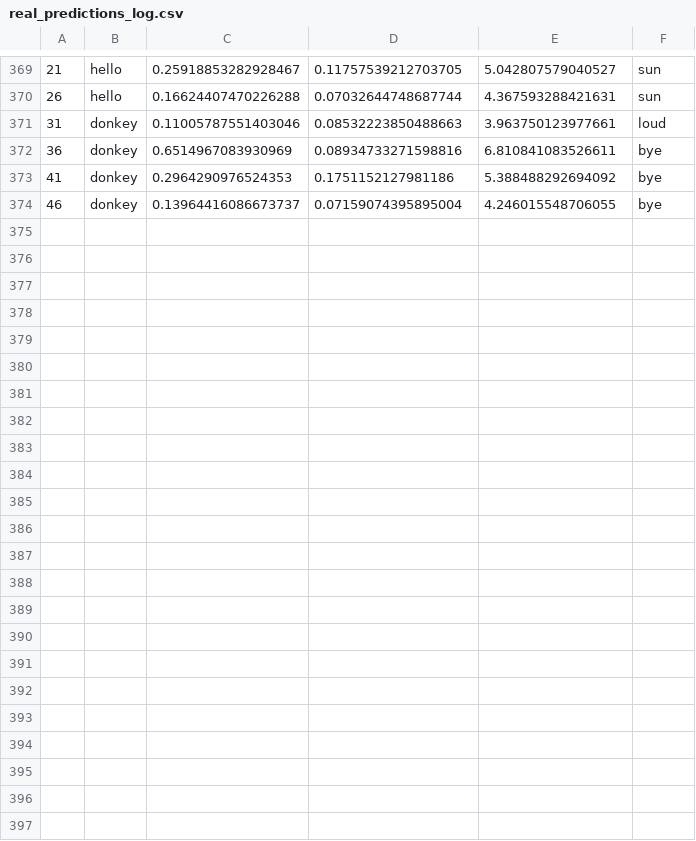
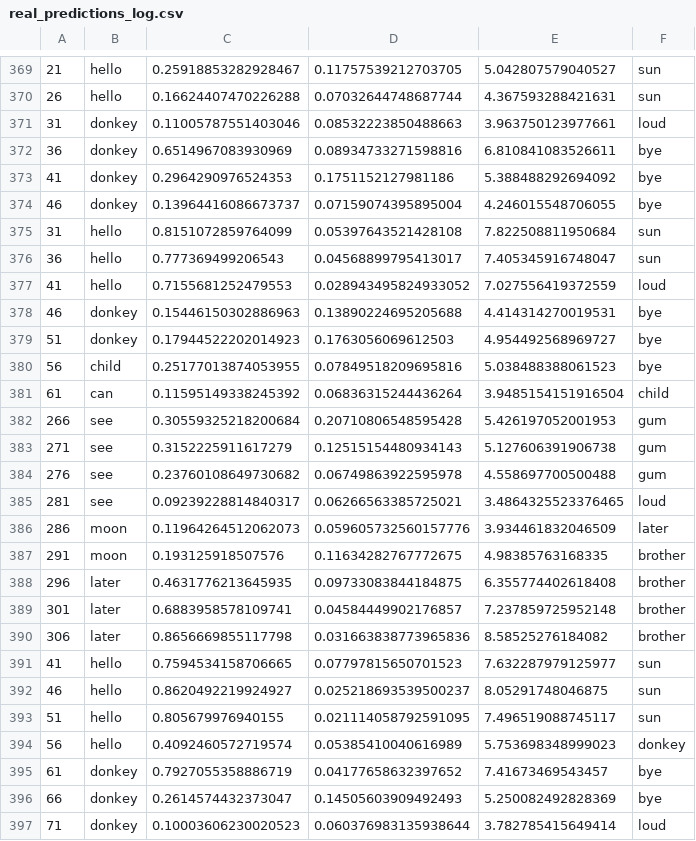
Before and after one commit to SUPER-UCE-DOC/SUPER-UCE-DOC, a CSV file: BackEnd/real_predictions_log.csv, drawn as a sheet; only a part is shown, gaps mark what is left out.

```diff
--- a/BackEnd/real_predictions_log.csv
+++ b/BackEnd/real_predictions_log.csv
@@ -374 +374,24 @@
 46,donkey,0.13964416086673737,0.07159074395895004,4.246015548706055,bye
+31,hello,0.8151072859764099,0.05397643521428108,7.822508811950684,sun
+36,hello,0.777369499206543,0.04568899795413017,7.405345916748047,sun
+41,hello,0.7155681252479553,0.028943495824933052,7.027556419372559,loud
+46,donkey,0.15446150302886963,0.13890224695205688,4.414314270019531,bye
+51,donkey,0.17944522202014923,0.1763056069612503,4.954492568969727,bye
+56,child,0.25177013874053955,0.07849518209695816,5.038488388061523,bye
+61,can,0.11595149338245392,0.06836315244436264,3.9485154151916504,child
+266,see,0.30559325218200684,0.20710806548595428,5.426197052001953,gum
+271,see,0.3152225911617279,0.12515154480934143,5.127606391906738,gum
+276,see,0.23760108649730682,0.06749863922595978,4.558697700500488,gum
+281,see,0.09239228814840317,0.06266563385725021,3.4864325523376465,loud
+286,moon,0.11964264512062073,0.059605732560157776,3.934461832046509,later
+291,moon,0.193125918507576,0.11634282767772675,4.98385763168335,brother
+296,later,0.4631776213645935,0.09733083844184875,6.355774402618408,brother
+301,later,0.6883958578109741,0.04584449902176857,7.237859725952148,brother
+306,later,0.8656669855117798,0.031663838773965836,8.58525276184082,brother
+41,hello,0.7594534158706665,0.07797815650701523,7.632287979125977,sun
+46,hello,0.8620492219924927,0.025218693539500237,8.05291748046875,sun
+51,hello,0.805679976940155,0.021114058792591095,7.496519088745117,sun
+56,hello,0.4092460572719574,0.05385410040616989,5.753698348999023,donkey
+61,donkey,0.7927055358886719,0.04177658632397652,7.41673469543457,bye
+66,donkey,0.2614574432373047,0.14505603909492493,5.250082492828369,bye
+71,donkey,0.10003606230020523,0.060376983135938644,3.782785415649414,loud
```
Also changed, not shown: 3 other files.
